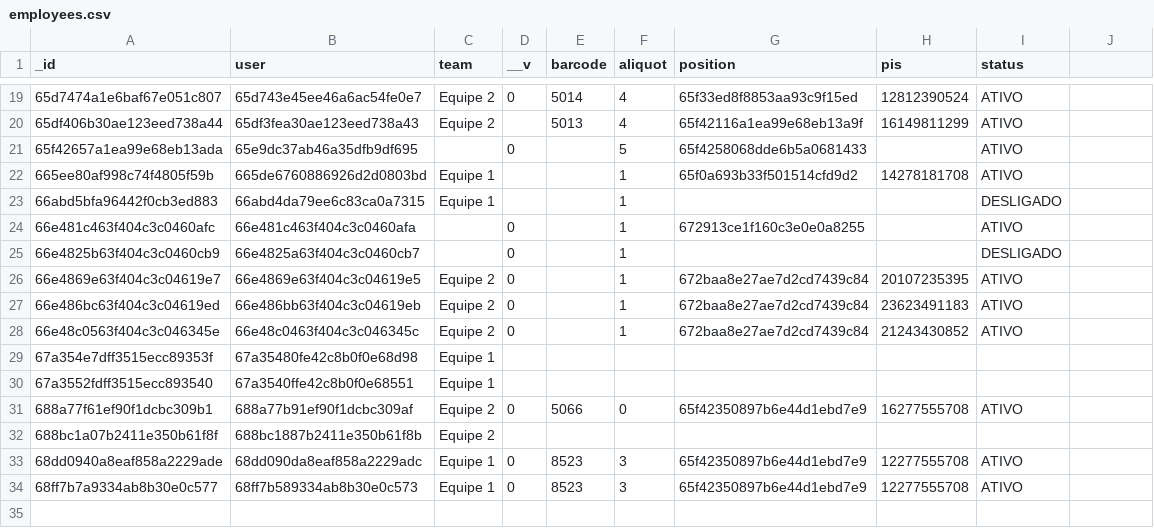
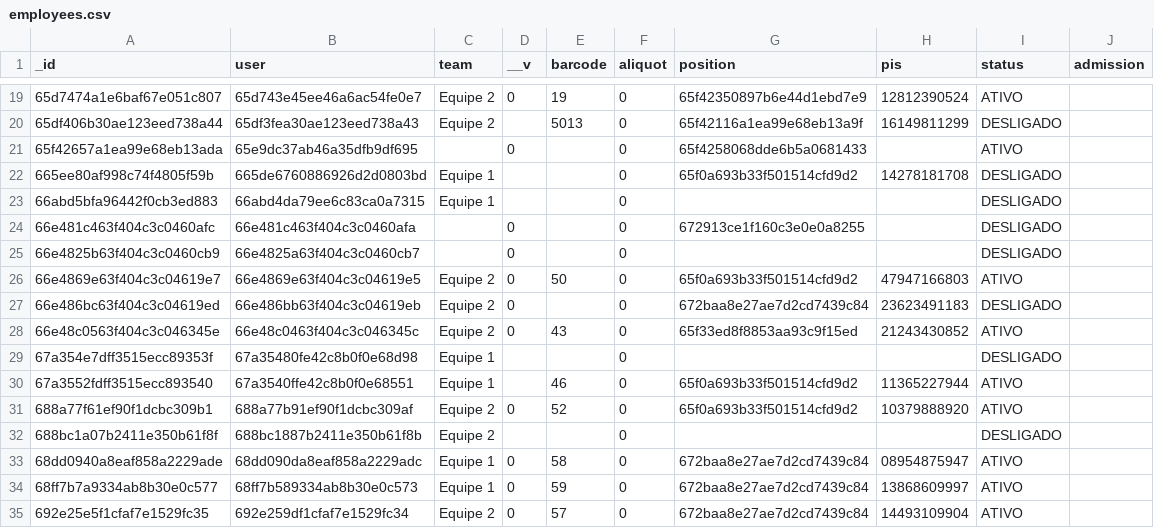
Before and after one commit to AnkaaDesign/api, a CSV file: csv/employees.csv, drawn as a sheet; only a part is shown, gaps mark what is left out; the diff covers the shown part only.

```diff
--- a/csv/employees.csv
+++ b/csv/employees.csv
@@ -1 +1 @@
-_id,user,team,__v,barcode,aliquot,position,pis,status
+_id,user,team,__v,barcode,aliquot,position,pis,status,admission
@@ -19,16 +19,17 @@ _id,user,team,__v,barcode,aliquot,position,pis,status
-65d7474a1e6baf67e051c807,65d743e45ee46a6ac54fe0e7,Equipe 2,0,5014,4,65f33ed8f8853aa93c9f15ed,12812390524,ATIVO
-65df406b30ae123eed738a44,65df3fea30ae123eed738a43,Equipe 2,,5013,4,65f42116a1ea99e68eb13a9f,16149811299,ATIVO
-65f42657a1ea99e68eb13ada,65e9dc37ab46a35dfb9df695,,0,,5,65f4258068dde6b5a0681433,,ATIVO
-665ee80af998c74f4805f59b,665de6760886926d2d0803bd,Equipe 1,,,1,65f0a693b33f501514cfd9d2,14278181708,ATIVO
-66abd5bfa96442f0cb3ed883,66abd4da79ee6c83ca0a7315,Equipe 1,,,1,,,DESLIGADO
-66e481c463f404c3c0460afc,66e481c463f404c3c0460afa,,0,,1,672913ce1f160c3e0e0a8255,,ATIVO
-66e4825b63f404c3c0460cb9,66e4825a63f404c3c0460cb7,,0,,1,,,DESLIGADO
-66e4869e63f404c3c04619e7,66e4869e63f404c3c04619e5,Equipe 2,0,,1,672baa8e27ae7d2cd7439c84,20107235395,ATIVO
-66e486bc63f404c3c04619ed,66e486bb63f404c3c04619eb,Equipe 2,0,,1,672baa8e27ae7d2cd7439c84,23623491183,ATIVO
-66e48c0563f404c3c046345e,66e48c0463f404c3c046345c,Equipe 2,0,,1,672baa8e27ae7d2cd7439c84,21243430852,ATIVO
-67a354e7dff3515ecc89353f,67a35480fe42c8b0f0e68d98,Equipe 1,,,,,,
-67a3552fdff3515ecc893540,67a3540ffe42c8b0f0e68551,Equipe 1,,,,,,
-688a77f61ef90f1dcbc309b1,688a77b91ef90f1dcbc309af,Equipe 2,0,5066,0,65f42350897b6e44d1ebd7e9,16277555708,ATIVO
-688bc1a07b2411e350b61f8f,688bc1887b2411e350b61f8b,Equipe 2,,,,,,
-68dd0940a8eaf858a2229ade,68dd090da8eaf858a2229adc,Equipe 1,0,8523,3,65f42350897b6e44d1ebd7e9,12277555708,ATIVO
-68ff7b7a9334ab8b30e0c577,68ff7b589334ab8b30e0c573,Equipe 1,0,8523,3,65f42350897b6e44d1ebd7e9,12277555708,ATIVO
+65d7474a1e6baf67e051c807,65d743e45ee46a6ac54fe0e7,Equipe 2,0,19,0,65f42350897b6e44d1ebd7e9,12812390524,ATIVO,
+65df406b30ae123eed738a44,65df3fea30ae123eed738a43,Equipe 2,,5013,0,65f42116a1ea99e68eb13a9f,16149811299,DESLIGADO,
+65f42657a1ea99e68eb13ada,65e9dc37ab46a35dfb9df695,,0,,0,65f4258068dde6b5a0681433,,ATIVO,
+665ee80af998c74f4805f59b,665de6760886926d2d0803bd,Equipe 1,,,0,65f0a693b33f501514cfd9d2,14278181708,DESLIGADO,
+66abd5bfa96442f0cb3ed883,66abd4da79ee6c83ca0a7315,Equipe 1,,,0,,,DESLIGADO,
+66e481c463f404c3c0460afc,66e481c463f404c3c0460afa,,0,,0,672913ce1f160c3e0e0a8255,,DESLIGADO,
+66e4825b63f404c3c0460cb9,66e4825a63f404c3c0460cb7,,0,,0,,,DESLIGADO,
+66e4869e63f404c3c04619e7,66e4869e63f404c3c04619e5,Equipe 2,0,50,0,65f0a693b33f501514cfd9d2,47947166803,ATIVO,
+66e486bc63f404c3c04619ed,66e486bb63f404c3c04619eb,Equipe 2,0,,0,672baa8e27ae7d2cd7439c84,23623491183,DESLIGADO,
+66e48c0563f404c3c046345e,66e48c0463f404c3c046345c,Equipe 2,0,43,0,65f33ed8f8853aa93c9f15ed,21243430852,ATIVO,
+67a354e7dff3515ecc89353f,67a35480fe42c8b0f0e68d98,Equipe 1,,,0,,,DESLIGADO,
+67a3552fdff3515ecc893540,67a3540ffe42c8b0f0e68551,Equipe 1,,46,0,65f0a693b33f501514cfd9d2,11365227944,ATIVO,
+688a77f61ef90f1dcbc309b1,688a77b91ef90f1dcbc309af,Equipe 2,0,52,0,65f0a693b33f501514cfd9d2,10379888920,ATIVO,
+688bc1a07b2411e350b61f8f,688bc1887b2411e350b61f8b,Equipe 2,,,0,,,DESLIGADO,
+68dd0940a8eaf858a2229ade,68dd090da8eaf858a2229adc,Equipe 1,0,58,0,672baa8e27ae7d2cd7439c84,08954875947,ATIVO,
+68ff7b7a9334ab8b30e0c577,68ff7b589334ab8b30e0c573,Equipe 1,0,59,0,672baa8e27ae7d2cd7439c84,13868609997,ATIVO,
+692e25e5f1cfaf7e1529fc35,692e259df1cfaf7e1529fc34,Equipe 2,0,57,0,672baa8e27ae7d2cd7439c84,14493109904,ATIVO,
```
Also changed, not shown: 5 added rows and 38 edited cells elsewhere in this file, csv/brands.csv, csv/colors.csv, 28 other files.
